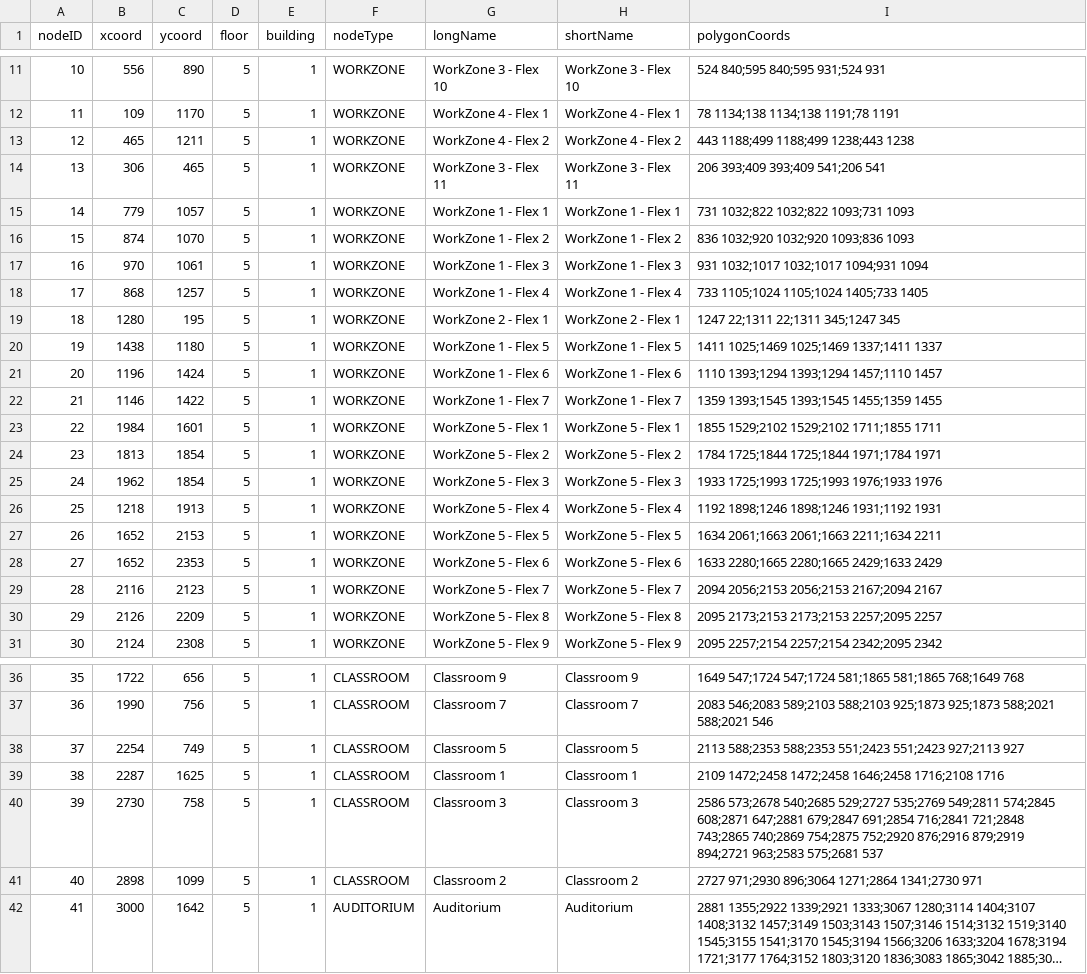
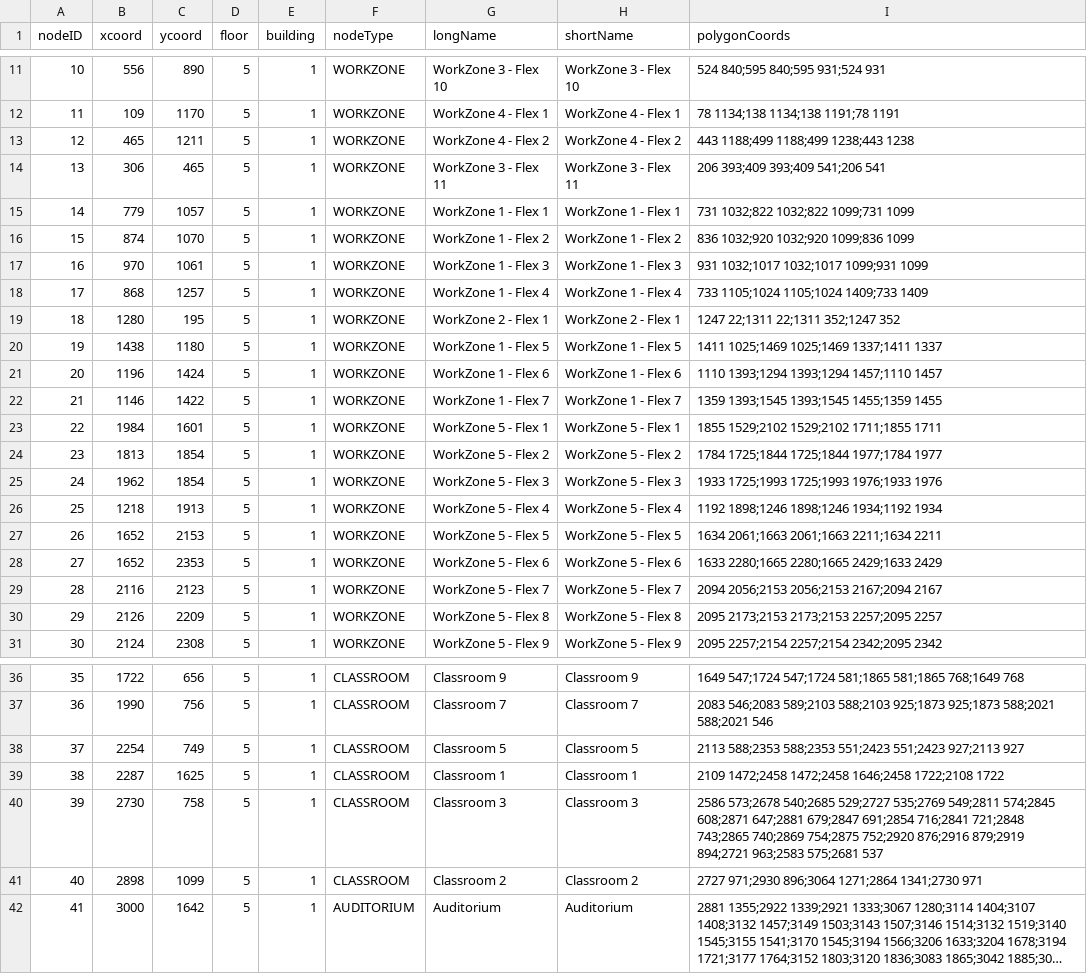
Before and after one commit to AustinShalit/CS3733-Hospital-Kiosk-Application, a CSV file: src/main/resources/edu/wpi/cs3733/d19/teamO/entity/schedulingNodes.csv, drawn as a sheet; only a part is shown, gaps mark what is left out; long unchanged cells end in ….

Commit message:
merged alex's coordinate fixes (#690)

```diff
--- a/src/main/resources/edu/wpi/cs3733/d19/teamO/entity/schedulingNodes.csv
+++ b/src/main/resources/edu/wpi/cs3733/d19/teamO/entity/schedulingNodes.csv
@@ -14,7 +14,7 @@ nodeID,xcoord,ycoord,floor,building,nodeType,longName,shortName,polygonCoords
 13,306,465,5,1,WORKZONE,WorkZone 3 - Flex 11,WorkZone 3 - Flex 11,206 393;409 393;409 541;206 541
-14,779,1057,5,1,WORKZONE,WorkZone 1 - Flex 1,WorkZone 1 - Flex 1,731 1032;822 1032;822 1093;731 1093
-15,874,1070,5,1,WORKZONE,WorkZone 1 - Flex 2,WorkZone 1 - Flex 2,836 1032;920 1032;920 1093;836 1093
-16,970,1061,5,1,WORKZONE,WorkZone 1 - Flex 3,WorkZone 1 - Flex 3,931 1032;1017 1032;1017 1094;931 1094
-17,868,1257,5,1,WORKZONE,WorkZone 1 - Flex 4,WorkZone 1 - Flex 4,733 1105;1024 1105;1024 1405;733 1405
-18,1280,195,5,1,WORKZONE,WorkZone 2 - Flex 1,WorkZone 2 - Flex 1,1247 22;1311 22;1311 345;1247 345
+14,779,1057,5,1,WORKZONE,WorkZone 1 - Flex 1,WorkZone 1 - Flex 1,731 1032;822 1032;822 1099;731 1099
+15,874,1070,5,1,WORKZONE,WorkZone 1 - Flex 2,WorkZone 1 - Flex 2,836 1032;920 1032;920 1099;836 1099
+16,970,1061,5,1,WORKZONE,WorkZone 1 - Flex 3,WorkZone 1 - Flex 3,931 1032;1017 1032;1017 1099;931 1099
+17,868,1257,5,1,WORKZONE,WorkZone 1 - Flex 4,WorkZone 1 - Flex 4,733 1105;1024 1105;1024 1409;733 1409
+18,1280,195,5,1,WORKZONE,WorkZone 2 - Flex 1,WorkZone 2 - Flex 1,1247 22;1311 22;1311 352;1247 352
 19,1438,1180,5,1,WORKZONE,WorkZone 1 - Flex 5,WorkZone 1 - Flex 5,1411 1025;1469 1025;1469 1337;1411 1337
@@ -23,5 +23,5 @@ nodeID,xcoord,ycoord,floor,building,nodeType,longName,shortName,polygonCoords
 22,1984,1601,5,1,WORKZONE,WorkZone 5 - Flex 1,WorkZone 5 - Flex 1,1855 1529;2102 1529;2102 1711;1855 1711
-23,1813,1854,5,1,WORKZONE,WorkZone 5 - Flex 2,WorkZone 5 - Flex 2,1784 1725;1844 1725;1844 1971;1784 1971
+23,1813,1854,5,1,WORKZONE,WorkZone 5 - Flex 2,WorkZone 5 - Flex 2,1784 1725;1844 1725;1844 1977;1784 1977
 24,1962,1854,5,1,WORKZONE,WorkZone 5 - Flex 3,WorkZone 5 - Flex 3,1933 1725;1993 1725;1993 1976;1933 1976
-25,1218,1913,5,1,WORKZONE,WorkZone 5 - Flex 4,WorkZone 5 - Flex 4,1192 1898;1246 1898;1246 1931;1192 1931
+25,1218,1913,5,1,WORKZONE,WorkZone 5 - Flex 4,WorkZone 5 - Flex 4,1192 1898;1246 1898;1246 1934;1192 1934
 26,1652,2153,5,1,WORKZONE,WorkZone 5 - Flex 5,WorkZone 5 - Flex 5,1634 2061;1663 2061;1663 2211;1634 2211
@@ -38,3 +38,3 @@ nodeID,xcoord,ycoord,floor,building,nodeType,longName,shortName,polygonCoords
 37,2254,749,5,1,CLASSROOM,Classroom 5,Classroom 5,2113 588;2353 588;2353 551;2423 551;2423 927;2113 927
-38,2287,1625,5,1,CLASSROOM,Classroom 1,Classroom 1,2109 1472;2458 1472;2458 1646;2458 1716;2108 1716
+38,2287,1625,5,1,CLASSROOM,Classroom 1,Classroom 1,2109 1472;2458 1472;2458 1646;2458 1722;2108 1722
 39,2730,758,5,1,CLASSROOM,Classroom 3,Classroom 3,2586 573;2678 540;2685 529;2727 535;2769 549;2811 574;2845 608;2871 647;2881 679;2847 691;2854 716;2841 721;2848 743;2865 740;2869 754;2875 752;2920 876;2916 879;2919 894;2721 963;2583 575;2681 537
```
